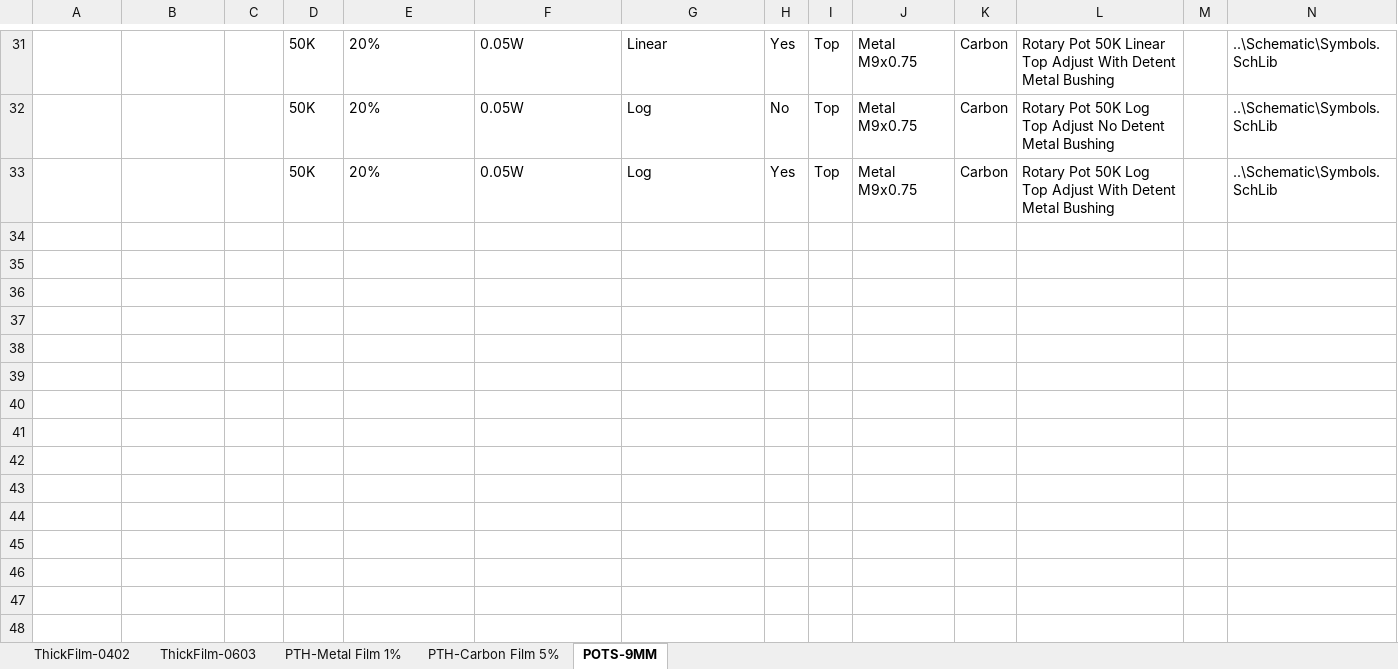
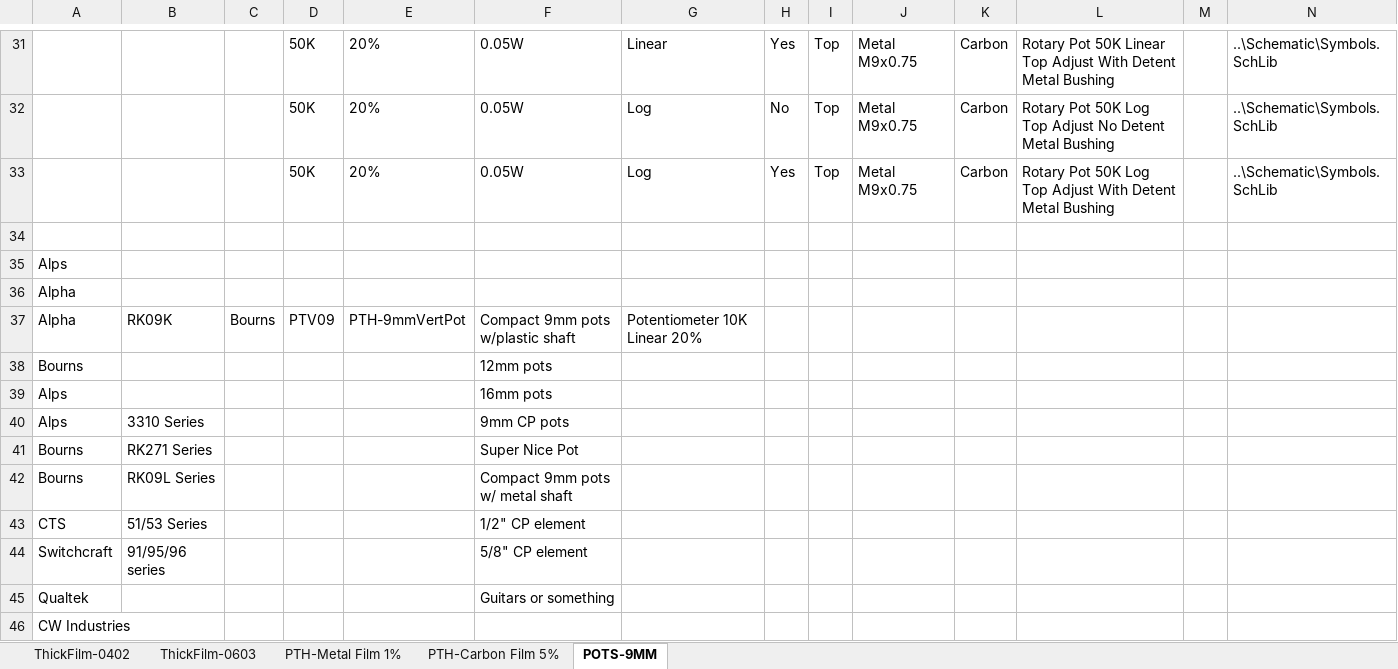
Before and after one commit to soundslikesterling/libraries, an Excel workbook: Data/Resistors.xlsx, sheet POTS-9MM, drawn as a sheet; only a part is shown, gaps mark what is left out; values as stored, in another font and other column widths than the file's, no borders; rows hold the shown columns only; the diff names each change by its address in the sheet, - before the commit and + after, or states it on an @@ line.

```diff
--- a/Data/Resistors.xlsx (sheet POTS-9MM)
+++ b/Data/Resistors.xlsx (sheet POTS-9MM)
+row 34: (empty)
+row 35: Alps
+row 36: Alpha
+row 37: Alpha | RK09K | Bourns | PTV09 | PTH-9mmVertPot | Compact 9mm pots w/plastic shaft | Potentiometer 10K Linear 20%
+row 38: Bourns |  |  |  |  | 12mm pots
+row 39: Alps |  |  |  |  | 16mm pots
+row 40: Alps | 3310 Series |  |  |  | 9mm CP pots
+row 41: Bourns | RK271 Series |  |  |  | Super Nice Pot
+row 42: Bourns | RK09L Series |  |  |  | Compact 9mm pots w/ metal shaft
+row 43: CTS | 51/53 Series |  |  |  | 1/2" CP element
+row 44: Switchcraft | 91/95/96 series |  |  |  | 5/8" CP element
+row 45: Qualtek |  |  |  |  | Guitars or something
+row 46: CW Industries
```
Also changed, not shown: Data/Electromechanical.xlsx, 3 other files.
